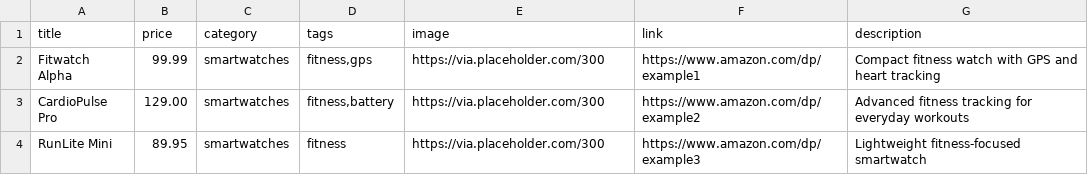
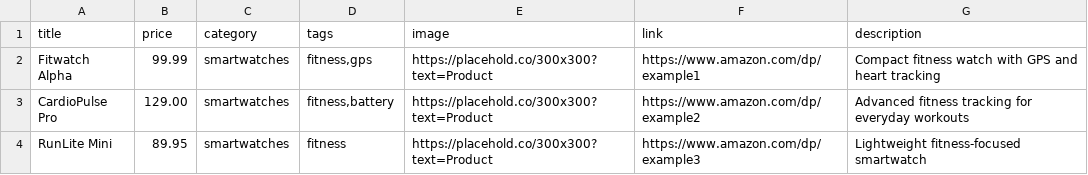
Before and after one commit to sortroute/sortroute, a CSV file: feeds/smartwatches.csv, drawn as a sheet.

Commit message:
refactor: enforce consistent image aspect ratio and visual layout for product cards

```diff
--- a/feeds/smartwatches.csv
+++ b/feeds/smartwatches.csv
@@ -1,4 +1,4 @@
 title,price,category,tags,image,link,description
-"Fitwatch Alpha",99.99,smartwatches,"fitness,gps","https://via.placeholder.com/300","https://www.amazon.com/dp/example1","Compact fitness watch with GPS and heart tracking"
-"CardioPulse Pro",129.00,smartwatches,"fitness,battery","https://via.placeholder.com/300","https://www.amazon.com/dp/example2","Advanced fitness tracking for everyday workouts"
-"RunLite Mini",89.95,smartwatches,"fitness","https://via.placeholder.com/300","https://www.amazon.com/dp/example3","Lightweight fitness-focused smartwatch"
+"Fitwatch Alpha",99.99,smartwatches,"fitness,gps","https://placehold.co/300x300?text=Product","https://www.amazon.com/dp/example1","Compact fitness watch with GPS and heart tracking"
+"CardioPulse Pro",129.00,smartwatches,"fitness,battery","https://placehold.co/300x300?text=Product","https://www.amazon.com/dp/example2","Advanced fitness tracking for everyday workouts"
+"RunLite Mini",89.95,smartwatches,"fitness","https://placehold.co/300x300?text=Product","https://www.amazon.com/dp/example3","Lightweight fitness-focused smartwatch"
```
Also changed, not shown: 3 other files.
